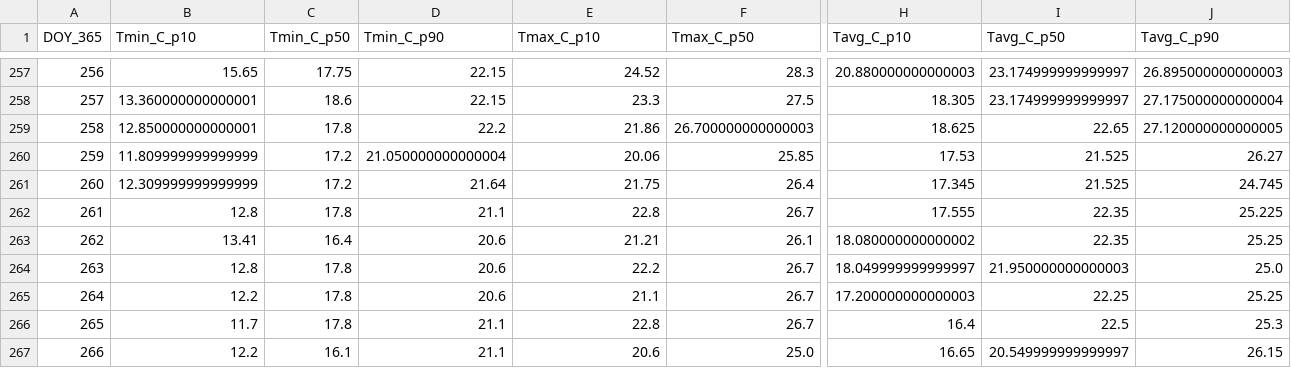
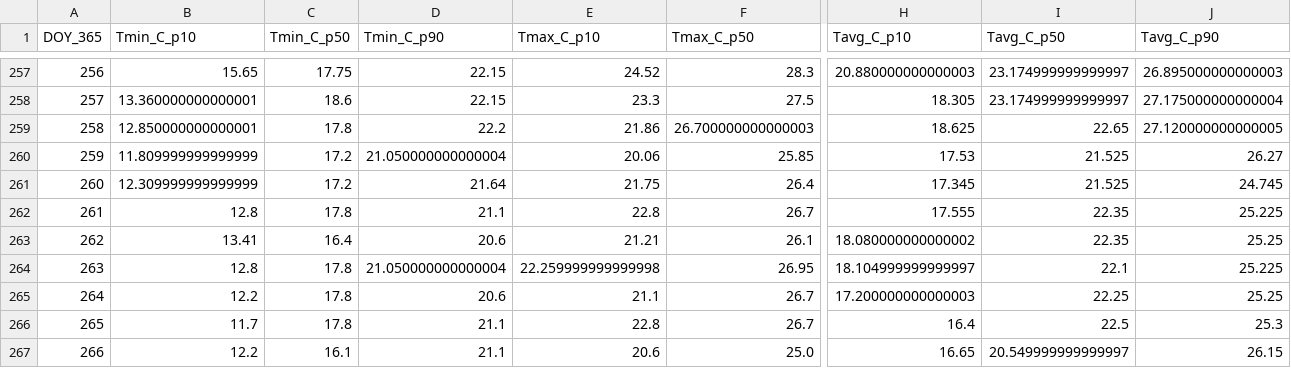
Before and after one commit to jp1309/arlington_weather, a CSV file: data/climatology_doy365_percentiles.csv, drawn as a sheet; only a part is shown, gaps mark what is left out; the diff names each change by its address in the sheet, - before the commit and + after, or states it on an @@ line.

```diff
--- a/data/climatology_doy365_percentiles.csv
+++ b/data/climatology_doy365_percentiles.csv
-D264 (Tmin_C_p90): 20.6
+D264 (Tmin_C_p90): 21.050000000000004
-E264 (Tmax_C_p10): 22.2
+E264 (Tmax_C_p10): 22.259999999999998
-F264 (Tmax_C_p50): 26.7
+F264 (Tmax_C_p50): 26.95
-H264 (Tavg_C_p10): 18.049999999999997
+H264 (Tavg_C_p10): 18.104999999999997
-I264 (Tavg_C_p50): 21.950000000000003
+I264 (Tavg_C_p50): 22.1
-J264 (Tavg_C_p90): 25.0
+J264 (Tavg_C_p90): 25.225
```
Also changed, not shown: data/arlington_daily.csv, 2 other files.
